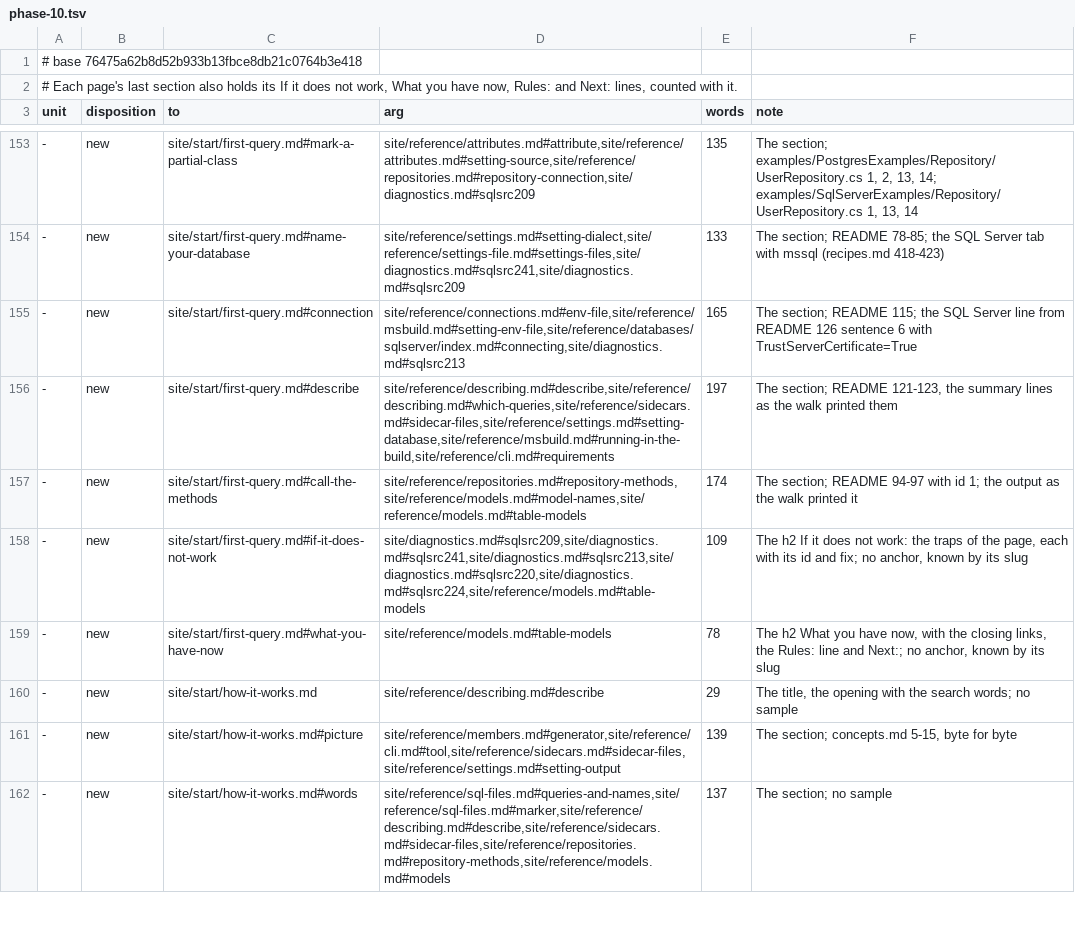
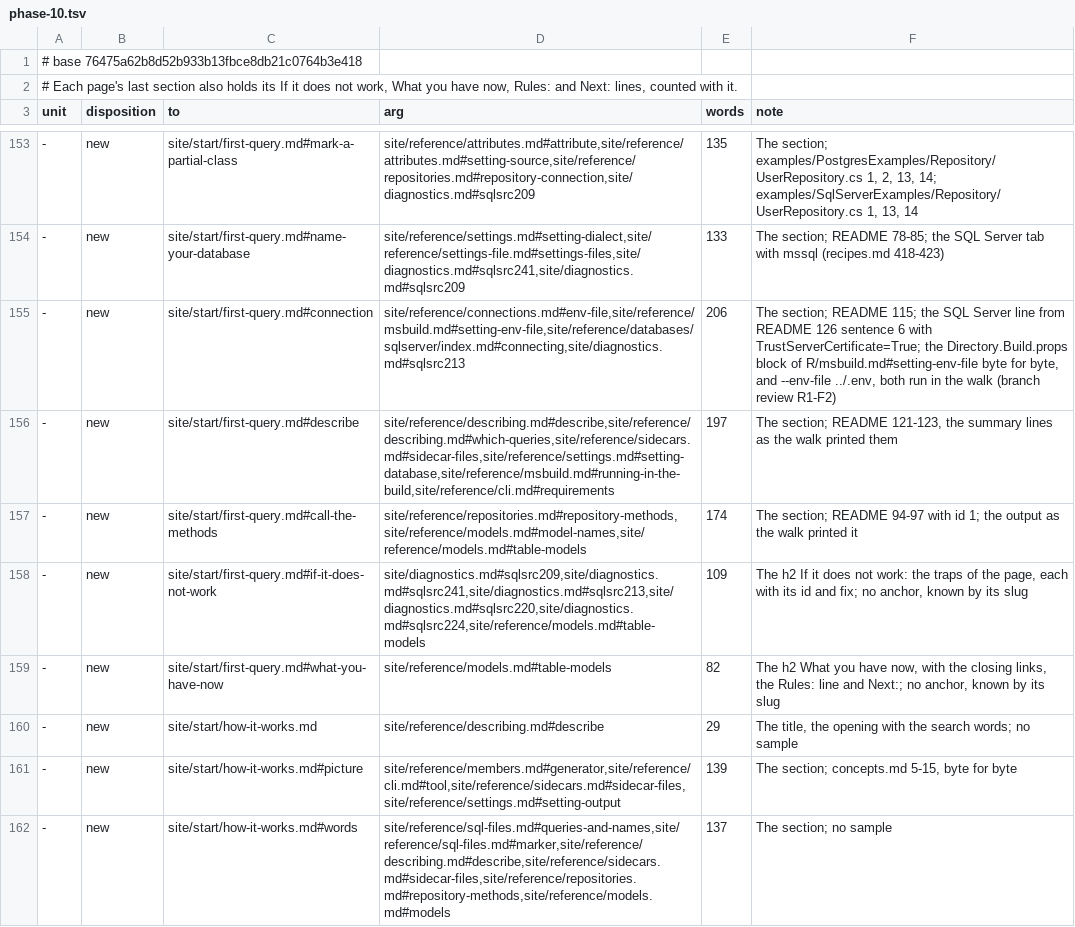
Before and after one commit to mbcrawfo/SqlSource, a TSV file: docs/superpowers/specs/2026-11-12-docs-overhaul/ledger/phase-10.tsv, drawn as a sheet; only a part is shown, gaps mark what is left out; the diff names each change by its address in the sheet, - before the commit and + after, or states it on an @@ line.

```diff
--- a/docs/superpowers/specs/2026-11-12-docs-overhaul/ledger/phase-10.tsv
+++ b/docs/superpowers/specs/2026-11-12-docs-overhaul/ledger/phase-10.tsv
-E155 (words): 165
+E155 (words): 206
-F155 (note): …6 with TrustServerCertificate=True
+F155 (note): …6 with TrustServerCertificate=True; the Directory.Build.props block of R/msbuild.md#setting-env-file byte for byte, and --env-file ../.env, both run in the walk (branch review R1-F2)
-E159 (words): 78
+E159 (words): 82
```
Also changed, not shown: 1 other file.
